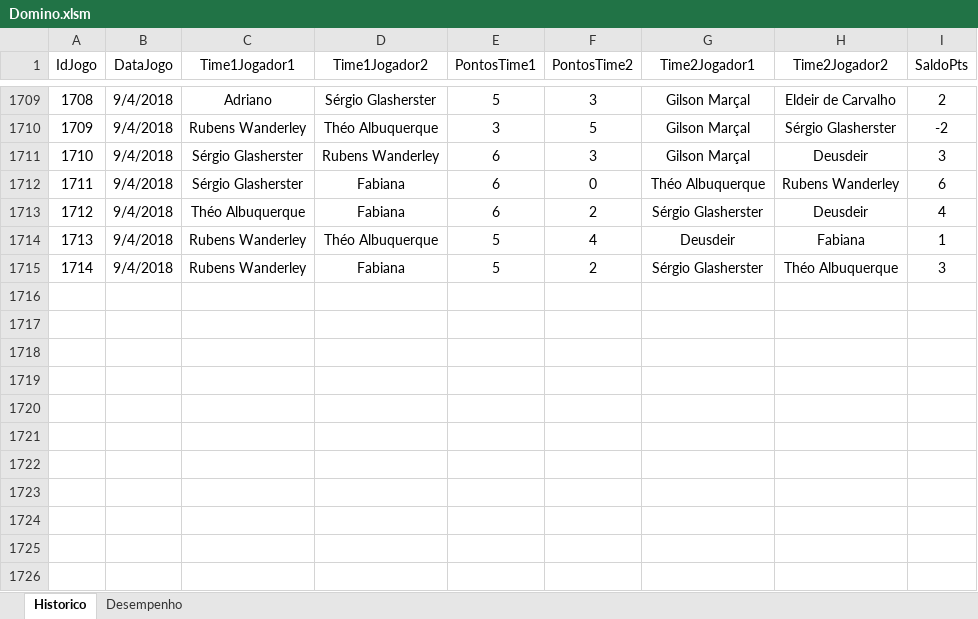
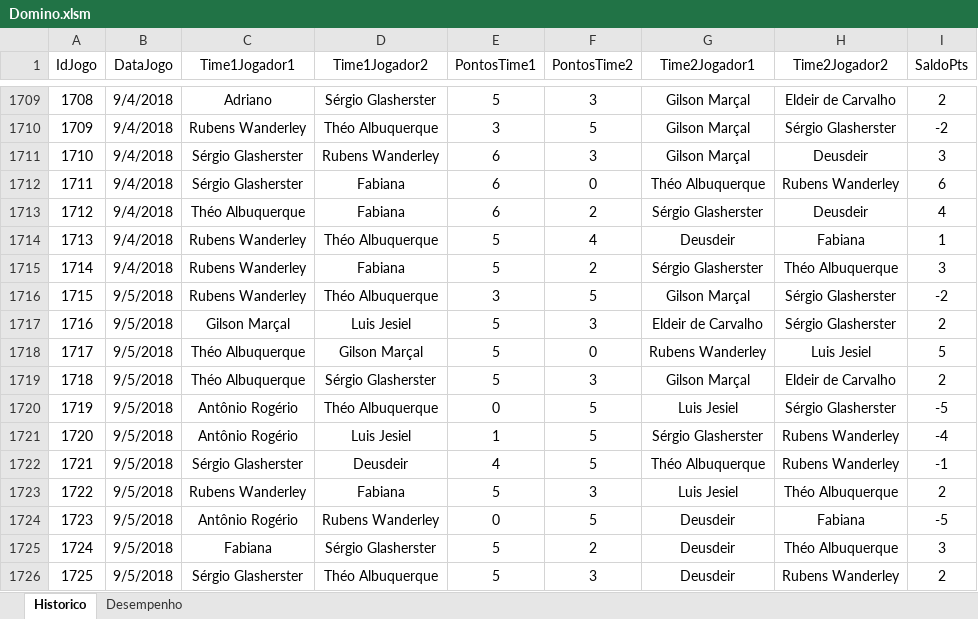
Before and after one commit to theoadepaula/domino, an Excel workbook: src/Domino.xlsm, sheet Historico, drawn as a sheet; only a part is shown, gaps mark what is left out; values as stored, in another font and other column widths than the file's, no borders; table styles not drawn; the diff names each change by its address in the sheet, - before the commit and + after, or states it on an @@ line.

Commit message:
Update 05/09/2018
Atualização da planilha.

```diff
--- a/src/Domino.xlsm (sheet Historico)
+++ b/src/Domino.xlsm (sheet Historico)
+row 1716: 1715 | 9/5/2018 | Rubens Wanderley | Théo Albuquerque | 3 | 5 | Gilson Marçal | Sérgio Glasherster | -2
+row 1717: 1716 | 9/5/2018 | Gilson Marçal | Luis Jesiel | 5 | 3 | Eldeir de Carvalho | Sérgio Glasherster | 2
+row 1718: 1717 | 9/5/2018 | Théo Albuquerque | Gilson Marçal | 5 | 0 | Rubens Wanderley | Luis Jesiel | 5
+row 1719: 1718 | 9/5/2018 | Théo Albuquerque | Sérgio Glasherster | 5 | 3 | Gilson Marçal | Eldeir de Carvalho | 2
+row 1720: 1719 | 9/5/2018 | Antônio Rogério | Théo Albuquerque | 0 | 5 | Luis Jesiel | Sérgio Glasherster | -5
+row 1721: 1720 | 9/5/2018 | Antônio Rogério | Luis Jesiel | 1 | 5 | Sérgio Glasherster | Rubens Wanderley | -4
+row 1722: 1721 | 9/5/2018 | Sérgio Glasherster | Deusdeir | 4 | 5 | Théo Albuquerque | Rubens Wanderley | -1
+row 1723: 1722 | 9/5/2018 | Rubens Wanderley | Fabiana | 5 | 3 | Luis Jesiel | Théo Albuquerque | 2
+row 1724: 1723 | 9/5/2018 | Antônio Rogério | Rubens Wanderley | 0 | 5 | Deusdeir | Fabiana | -5
+row 1725: 1724 | 9/5/2018 | Fabiana | Sérgio Glasherster | 5 | 2 | Deusdeir | Théo Albuquerque | 3
+row 1726: 1725 | 9/5/2018 | Sérgio Glasherster | Théo Albuquerque | 5 | 3 | Deusdeir | Rubens Wanderley | 2
```
Also changed, not shown: sheet Desempenho.
